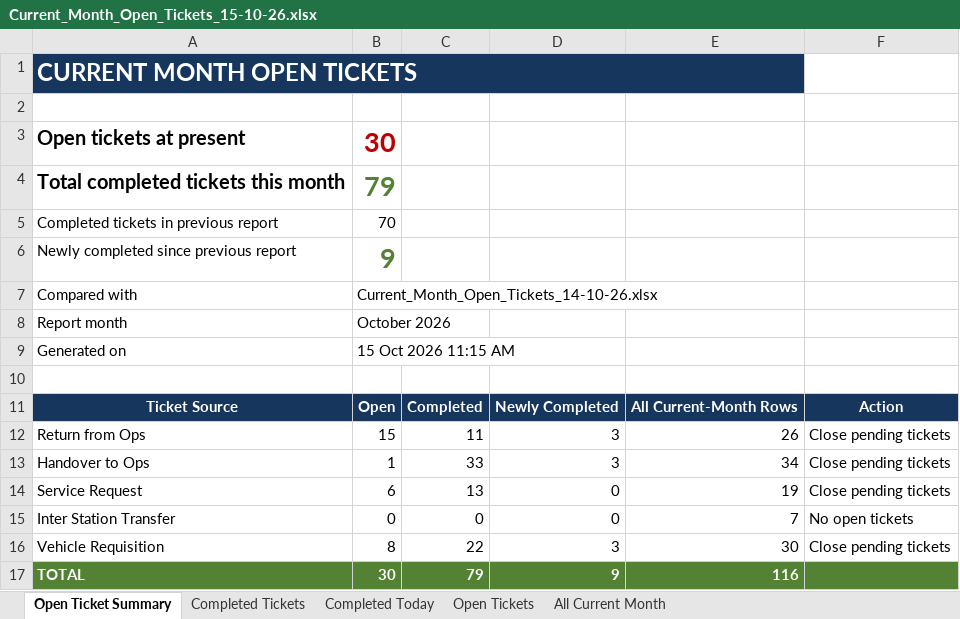
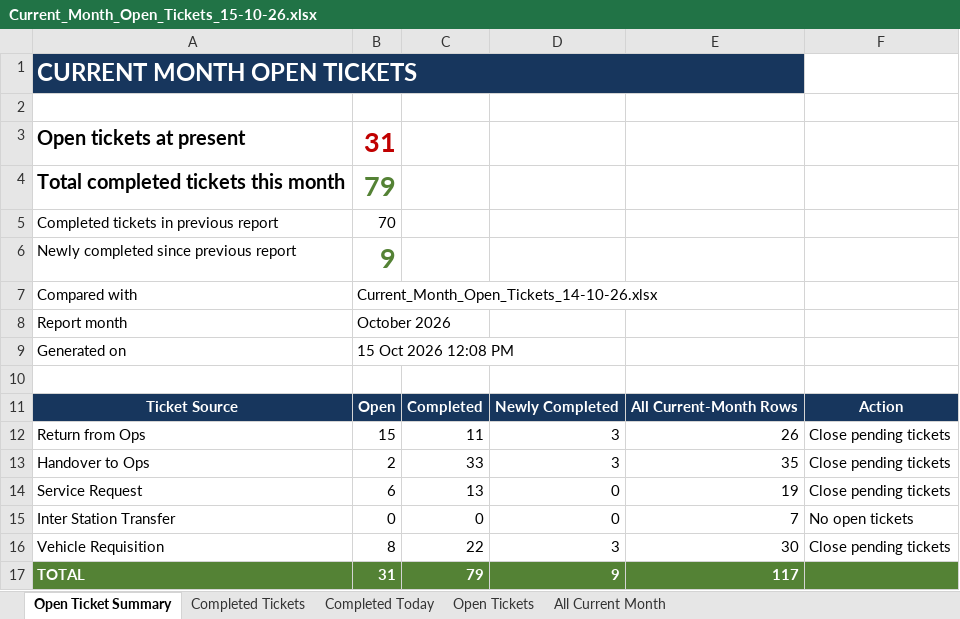
Before and after one commit to Durga697/VehicleTickectingReport, an Excel workbook: Whizzard_Downloads/Daily_Open_Ticket_Reports/Current_Month_Open_Tickets_15-10-26.xlsx, sheet Open Ticket Summary, drawn as a sheet; values as stored, in another font and other column widths than the file's, no borders; conditional formats not drawn; the diff names each change by its address in the sheet, - before the commit and + after, or states it on an @@ line.

```diff
--- a/Whizzard_Downloads/Daily_Open_Ticket_Reports/Current_Month_Open_Tickets_15-10-26.xlsx (sheet Open Ticket Summary)
+++ b/Whizzard_Downloads/Daily_Open_Ticket_Reports/Current_Month_Open_Tickets_15-10-26.xlsx (sheet Open Ticket Summary)
-B3: 30
+B3: 31
-B9: 15 Oct 2026 11:15 AM
+B9: 15 Oct 2026 12:08 PM
-B13: 1
+B13: 2
-E13: 34
+E13: 35
-B17: 30
+B17: 31
-E17: 116
+E17: 117
```
Also changed, not shown: sheet Completed Tickets, sheet All Current Month, sheet Open Tickets, sheet Completed Today.
